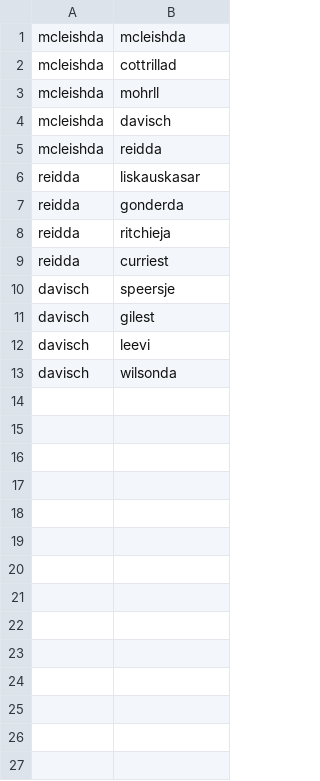
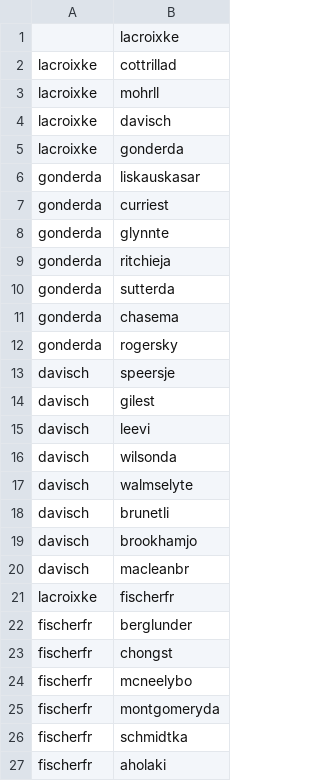
Before and after one commit to duffco89/Project-Tracker-2, a CSV file: migration/data/django_employees.csv, drawn as a sheet.

Commit message:
Small changes to migration scripts associated with final migration from access.
Small tweaks to these scripts to work with subtle changes in the data or
data model.  For the most part, these files will not longer be needed.

```diff
--- a/migration/data/django_employees.csv
+++ b/migration/data/django_employees.csv
@@ -1,10 +1,13 @@
-"mcleishda","mcleishda"
-"mcleishda","cottrillad"
-"mcleishda","mohrll"
-"mcleishda","davisch"
-"mcleishda","reidda"
-"reidda","liskauskasar"
-"reidda","gonderda"
-"reidda","ritchieja"
-"reidda","curriest"
+"","lacroixke"
+"lacroixke","cottrillad"
+"lacroixke","mohrll"
+"lacroixke","davisch"
+"lacroixke","gonderda"
+"gonderda","liskauskasar"
+"gonderda","curriest"
+"gonderda","glynnte"
+"gonderda","ritchieja"
+"gonderda","sutterda"
+"gonderda","chasema"
+"gonderda","rogersky"
 "davisch","speersje"
@@ -13 +16,12 @@
 "davisch","wilsonda"
+"davisch","walmselyte"
+"davisch","brunetli"
+"davisch","brookhamjo"
+"davisch","macleanbr"
+"lacroixke","fischerfr"
+"fischerfr","berglunder"
+"fischerfr","chongst"
+"fischerfr","mcneelybo"
+"fischerfr","montgomeryda"
+"fischerfr","schmidtka"
+"fischerfr","aholaki"
```
Also changed, not shown: 3 other files.
